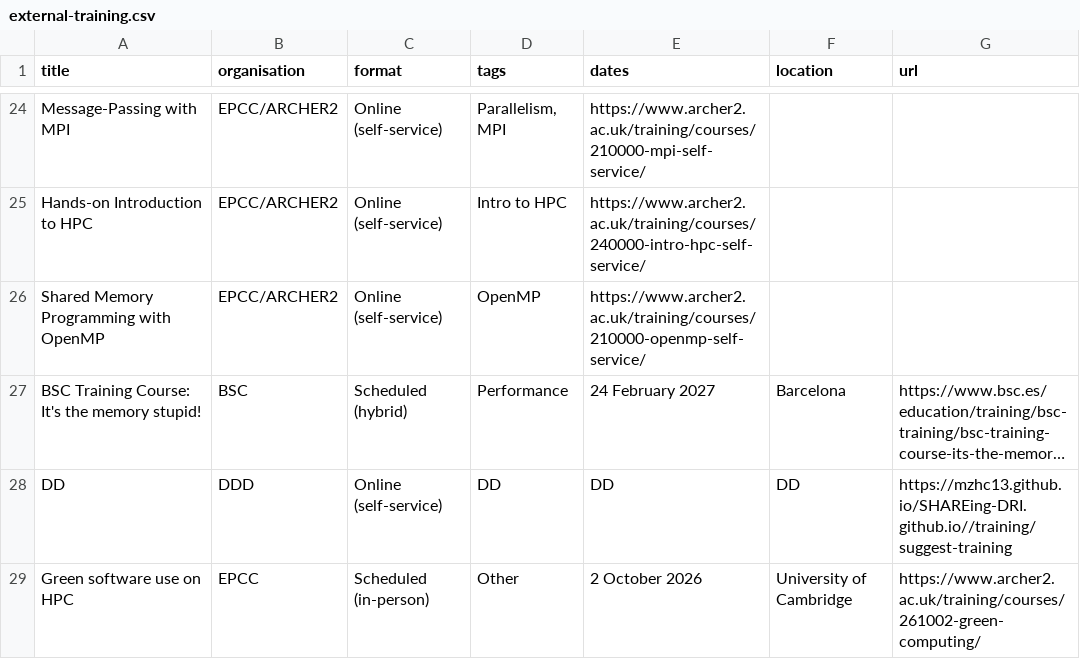
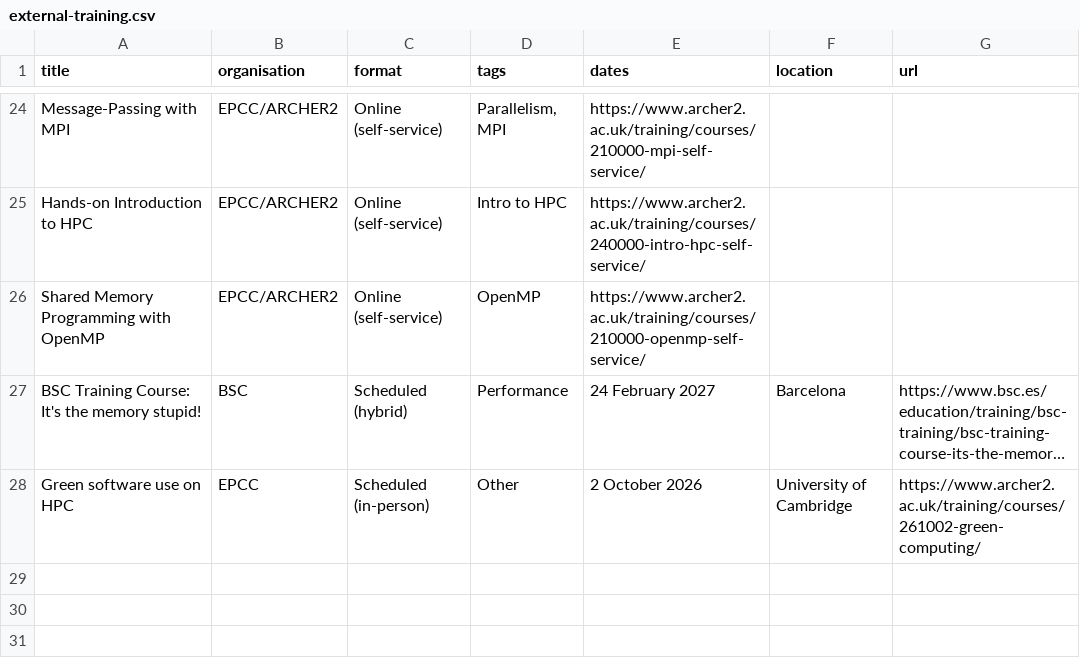
Before and after one commit to mzhc13/SHAREing-DRI.github.io, a CSV file: _data/external-training.csv, drawn as a sheet; only a part is shown, gaps mark what is left out; long unchanged cells end in …; the diff names each change by its address in the sheet, - before the commit and + after, or states it on an @@ line.

Commit message:
edited training list

```diff
--- a/_data/external-training.csv
+++ b/_data/external-training.csv
-row 28: DD | DDD | Online (self-service) | DD | DD | DD | https://mzhc13.github.io/SHAREing-DRI.github.io//training/suggest-training
```
